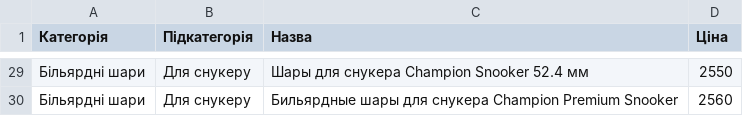
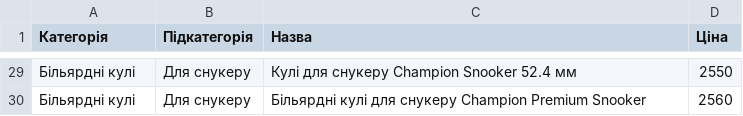
Before and after one commit to chasov-artem/billirds-catalog, a CSV file: balls-products.csv, drawn as a sheet; only a part is shown, gaps mark what is left out; the diff covers the shown part only.

```diff
--- a/balls-products.csv
+++ b/balls-products.csv
@@ -29,2 +29,2 @@
-"Більярдні шари","Для снукеру","Шары для снукера Champion Snooker 52.4 мм","2550"
-"Більярдні шари","Для снукеру","Бильярдные шары для снукера Champion Premium Snooker","2560"
+"Більярдні кулі","Для снукеру","Кулі для снукеру Champion Snooker 52.4 мм","2550"
+"Більярдні кулі","Для снукеру","Більярдні кулі для снукеру Champion Premium Snooker","2560"
```
Also changed, not shown: 51 edited cells elsewhere in this file, 3 other files.
